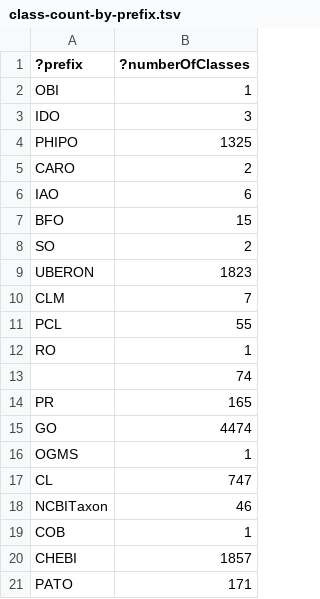
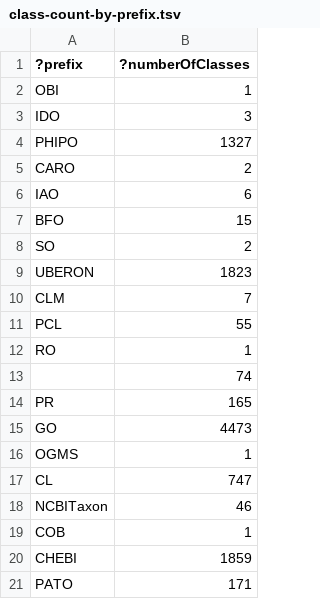
Before and after one commit to PHI-base/phipo, a TSV file: src/ontology/reports/class-count-by-prefix.tsv, drawn as a sheet.

```diff
--- a/src/ontology/reports/class-count-by-prefix.tsv
+++ b/src/ontology/reports/class-count-by-prefix.tsv
@@ -3,3 +3,3 @@
 "IDO"	3
-"PHIPO"	1325
+"PHIPO"	1327
 "CARO"	2
@@ -14,3 +14,3 @@
 "PR"	165
-"GO"	4474
+"GO"	4473
 "OGMS"	1
@@ -19,3 +19,3 @@
 "COB"	1
-"CHEBI"	1857
+"CHEBI"	1859
 "PATO"	171
```
Also changed, not shown: src/ontology/reports/phipo-edit.owl-obo-report.tsv, src/ontology/reports/xrefs.tsv, 26 other files.
